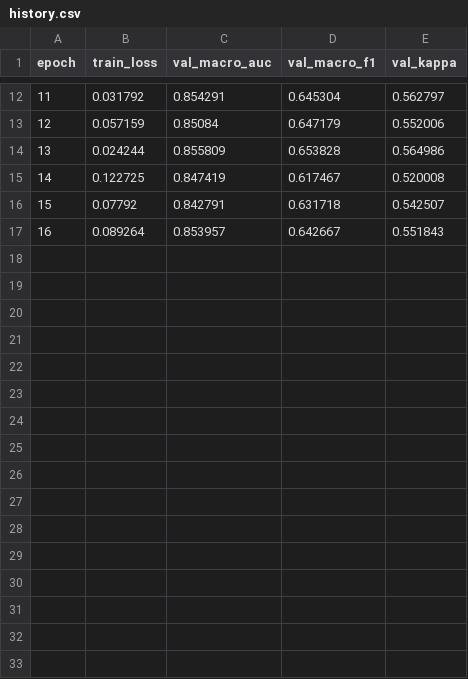
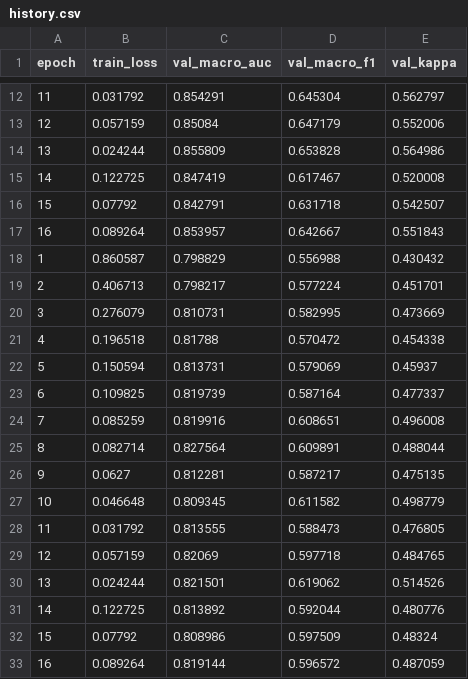
Before and after one commit to slowforgod/ODIR5K_PreProcessing, a CSV file: analysis/v1_LAB_analysis/history.csv, drawn as a sheet; only a part is shown, gaps mark what is left out.

```diff
--- a/analysis/v1_LAB_analysis/history.csv
+++ b/analysis/v1_LAB_analysis/history.csv
@@ -17 +17,17 @@ epoch,train_loss,val_macro_auc,val_macro_f1,val_kappa
 16,0.089264,0.853957,0.642667,0.551843
+1,0.860587,0.798829,0.556988,0.430432
+2,0.406713,0.798217,0.577224,0.451701
+3,0.276079,0.810731,0.582995,0.473669
+4,0.196518,0.81788,0.570472,0.454338
+5,0.150594,0.813731,0.579069,0.45937
+6,0.109825,0.819739,0.587164,0.477337
+7,0.085259,0.819916,0.608651,0.496008
+8,0.082714,0.827564,0.609891,0.488044
+9,0.0627,0.812281,0.587217,0.475135
+10,0.046648,0.809345,0.611582,0.498779
+11,0.031792,0.813555,0.588473,0.476805
+12,0.057159,0.82069,0.597718,0.484765
+13,0.024244,0.821501,0.619062,0.514526
+14,0.122725,0.813892,0.592044,0.480776
+15,0.07792,0.808986,0.597509,0.48324
+16,0.089264,0.819144,0.596572,0.487059
```
Also changed, not shown: 1 other file.
